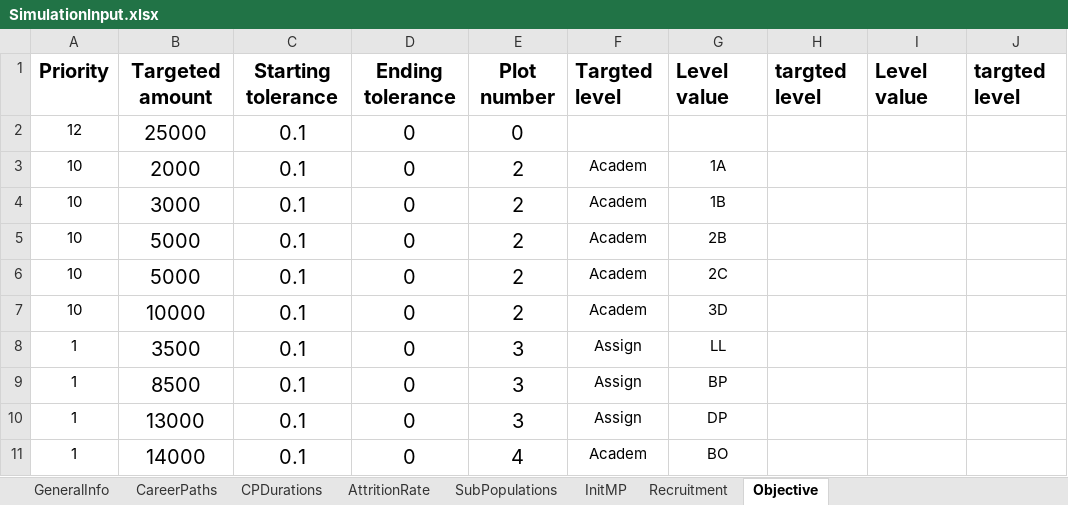
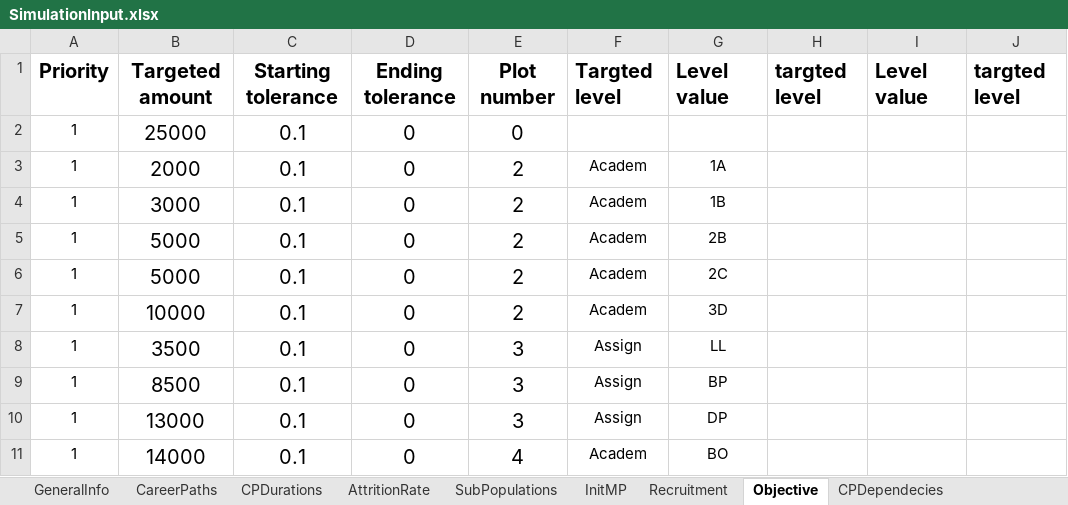
Before and after one commit to Omazaria/CareerPathBeDef, an Excel workbook: SimulationInput.xlsx, sheet Objective, drawn as a sheet; only a part is shown; values as stored, in another font and other column widths than the file's, no borders; charts and pictures and conditional formats not drawn; the diff names each change by its address in the sheet, - before the commit and + after, or states it on an @@ line.

```diff
--- a/SimulationInput.xlsx (sheet Objective)
+++ b/SimulationInput.xlsx (sheet Objective)
+sheet tab: CPDependecies
-A2: 12
+A2: 1
-A3:A7: 10
+A3:A7: 1
```
Also changed, not shown: sheet InitMP, sheet CareerPaths, sheet Recruitment, 3 other files.
